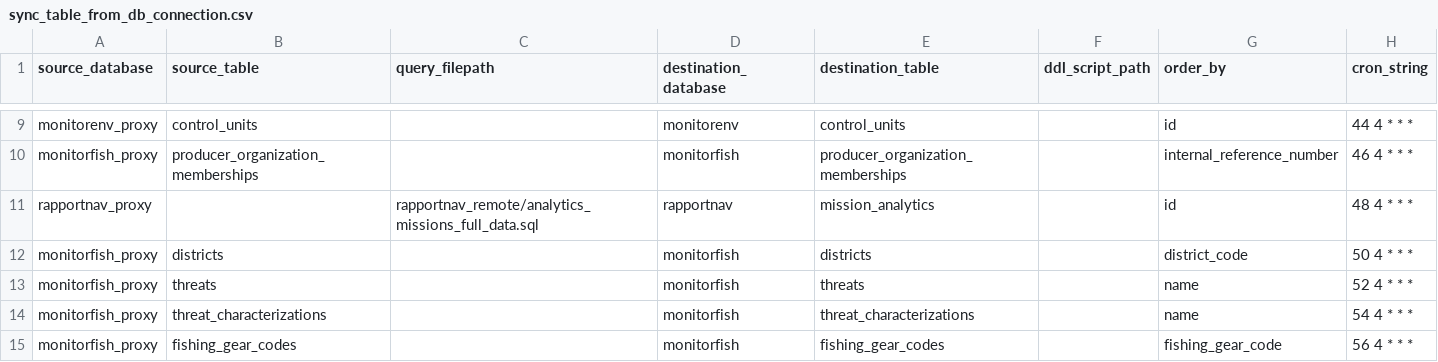
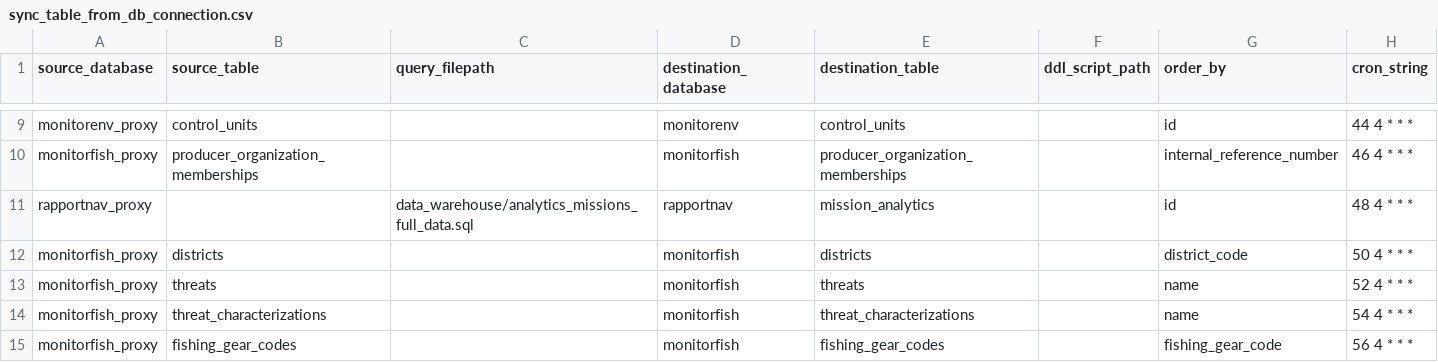
Before and after one commit to MTES-MCT/fisheries-and-environment-data-warehouse, a CSV file: forklift/forklift/pipeline/flow_schedules/sync_table_from_db_connection.csv, drawn as a sheet; only a part is shown, gaps mark what is left out.

```diff
--- a/forklift/forklift/pipeline/flow_schedules/sync_table_from_db_connection.csv
+++ b/forklift/forklift/pipeline/flow_schedules/sync_table_from_db_connection.csv
@@ -10,3 +10,3 @@
 "monitorfish_proxy","producer_organization_memberships",,"monitorfish","producer_organization_memberships",,"internal_reference_number","46 4 * * *"
-"rapportnav_proxy",,"rapportnav_remote/analytics_missions_full_data.sql","rapportnav","mission_analytics",,"id","48 4 * * *"
+"rapportnav_proxy",,"data_warehouse/analytics_missions_full_data.sql","rapportnav","mission_analytics",,"id","48 4 * * *"
 "monitorfish_proxy","districts",,"monitorfish","districts",,"district_code","50 4 * * *"
```
Also changed, not shown: 1 other file.
